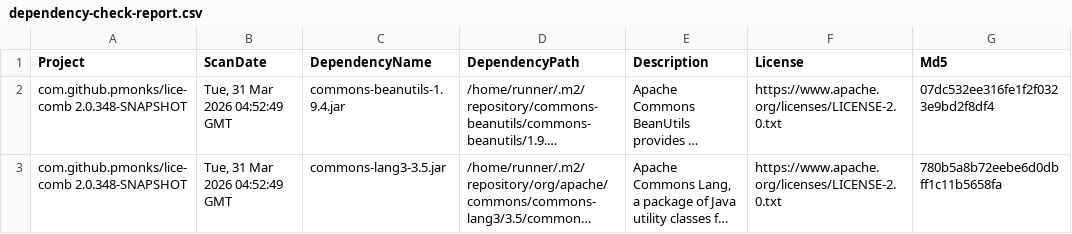
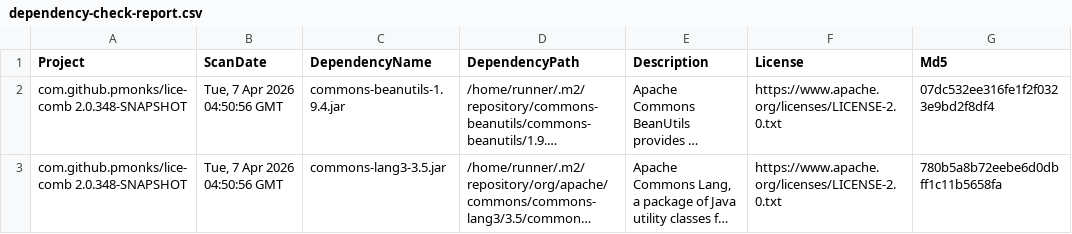
Before and after one commit to pmonks/lice-comb, a CSV file: nvd/dependency-check-report.csv, drawn as a sheet; only a part is shown; long unchanged cells end in …; the diff names each change by its address in the sheet, - before the commit and + after, or states it on an @@ line.

```diff
--- a/nvd/dependency-check-report.csv
+++ b/nvd/dependency-check-report.csv
-B2:B3 (ScanDate): Tue, 31 Mar 2026 04:52:49 GMT
+B2:B3 (ScanDate): Tue, 7 Apr 2026 04:50:56 GMT
```
Also changed, not shown: 8 other files.
